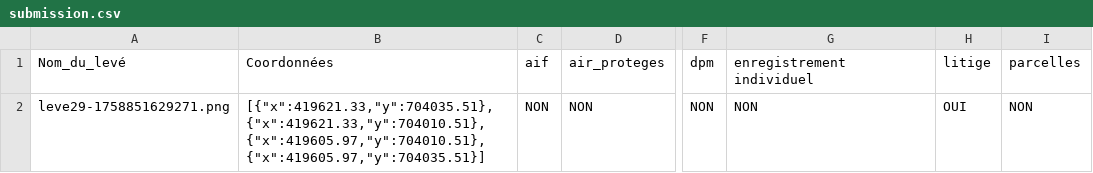
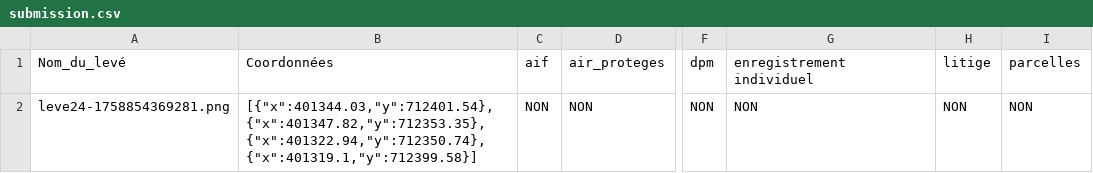
Before and after one commit to Okpeyemi/kadastr, a CSV file: public/submission.csv, drawn as a sheet; only a part is shown, gaps mark what is left out; the diff names each change by its address in the sheet, - before the commit and + after, or states it on an @@ line.

```diff
--- a/public/submission.csv
+++ b/public/submission.csv
-A2: leve29-1758851629271.png
+A2: leve24-1758854369281.png
-B2: [{"x":419621.33,"y":704035.51},{"x":419621.33,"y":704010.51},{"x":419605.97,"y":704010.51},{"x":419605.97,"y":704035.51}]
+B2: [{"x":401344.03,"y":712401.54},{"x":401347.82,"y":712353.35},{"x":401322.94,"y":712350.74},{"x":401319.1,"y":712399.58}]
-H2: OUI
+H2: NON
```
Also changed, not shown: 15 other files.
